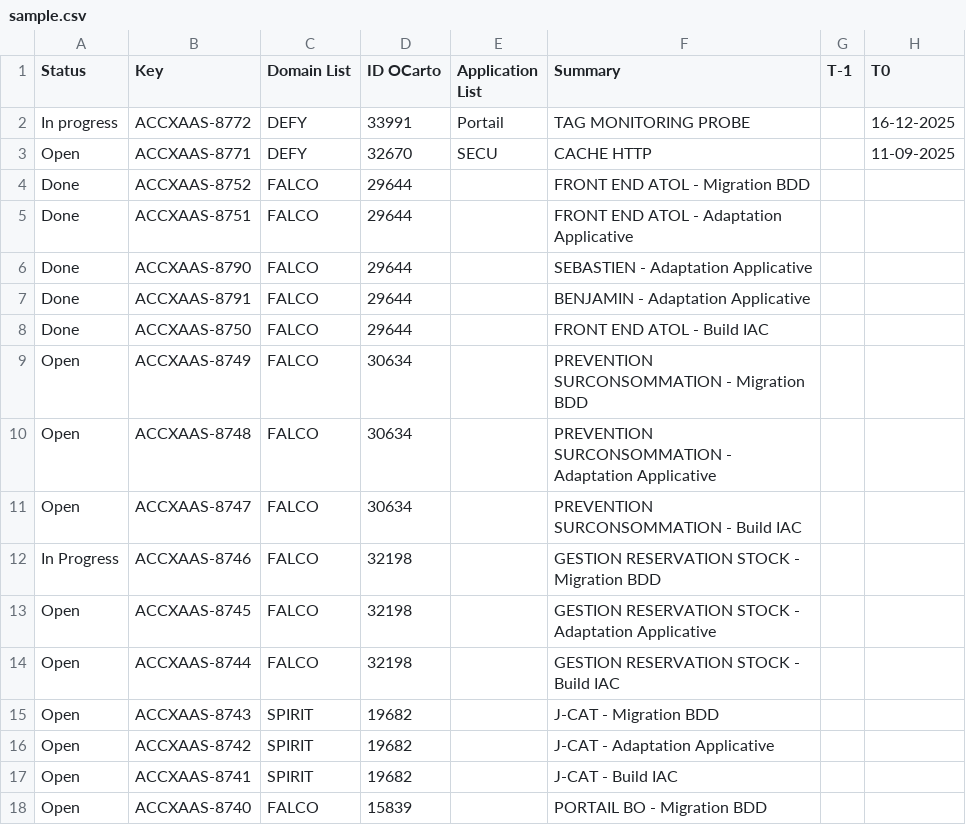
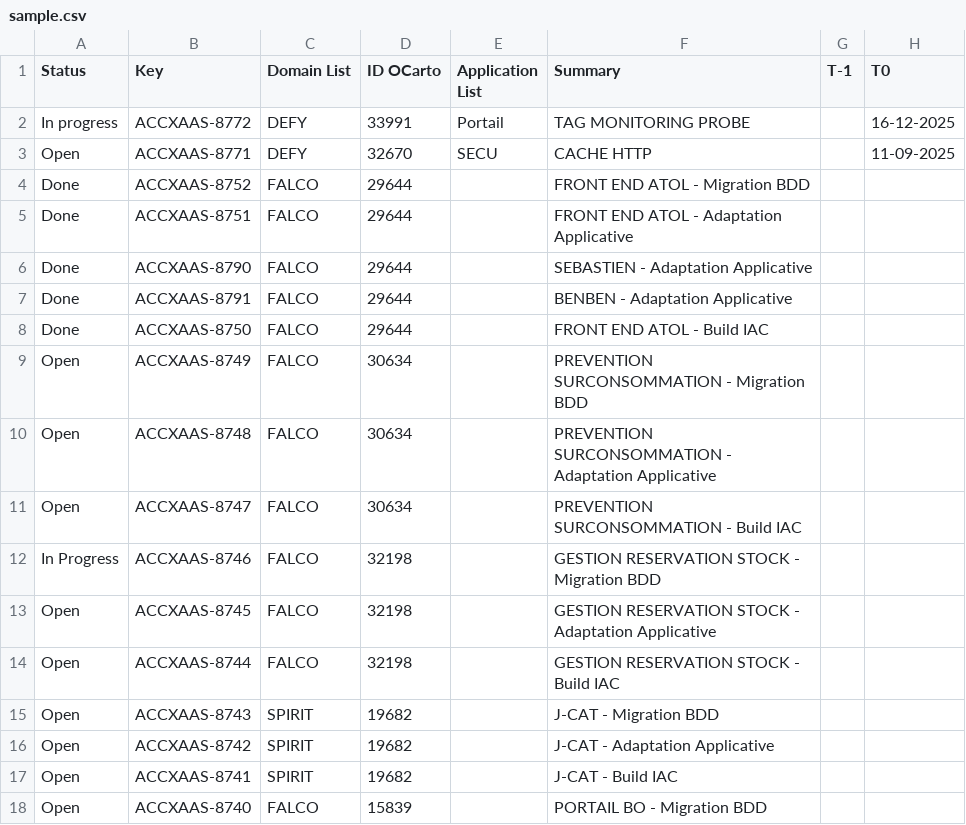
Before and after one commit to devoteamgcloud/poc-monday-orange-csv-fastapi, a CSV file: sample.csv, drawn as a sheet; only a part is shown; the diff names each change by its address in the sheet, - before the commit and + after, or states it on an @@ line.

```diff
--- a/sample.csv
+++ b/sample.csv
-F7 (Summary): BENJAMIN - Adaptation Applicative
+F7 (Summary): BENBEN - Adaptation Applicative
```
Also changed, not shown: 2 other files.
